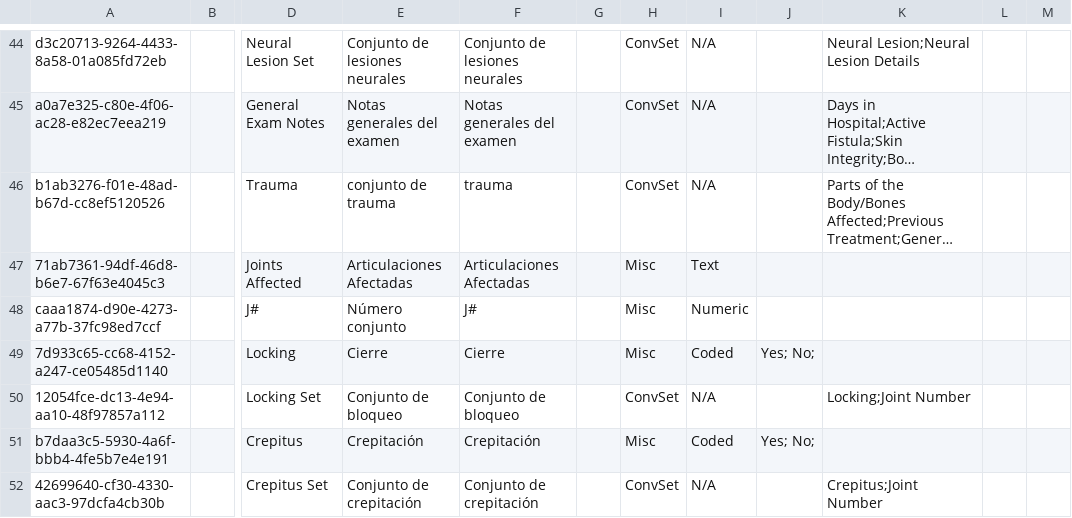
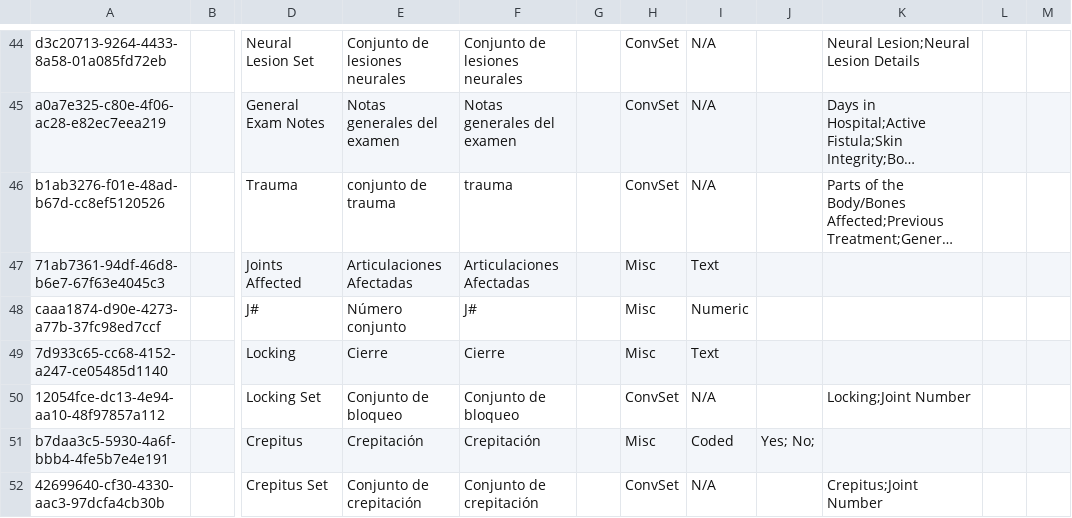
Before and after one commit to globalhealthcoalition/openmrs-config-ghc, a CSV file: configuration/concepts/orthopedics.csv, drawn as a sheet; only a part is shown, gaps mark what is left out; long unchanged cells end in …; the diff names each change by its address in the sheet, - before the commit and + after, or states it on an @@ line.

Commit message:
GHC-118: Change 'Locking' concept data type in the Orthopedics form (#85)

```diff
--- a/configuration/concepts/orthopedics.csv
+++ b/configuration/concepts/orthopedics.csv
-I49: Coded
+I49: Text
-J49: Yes; No;
+J49: (empty)
```
Also changed, not shown: 1 other file.
